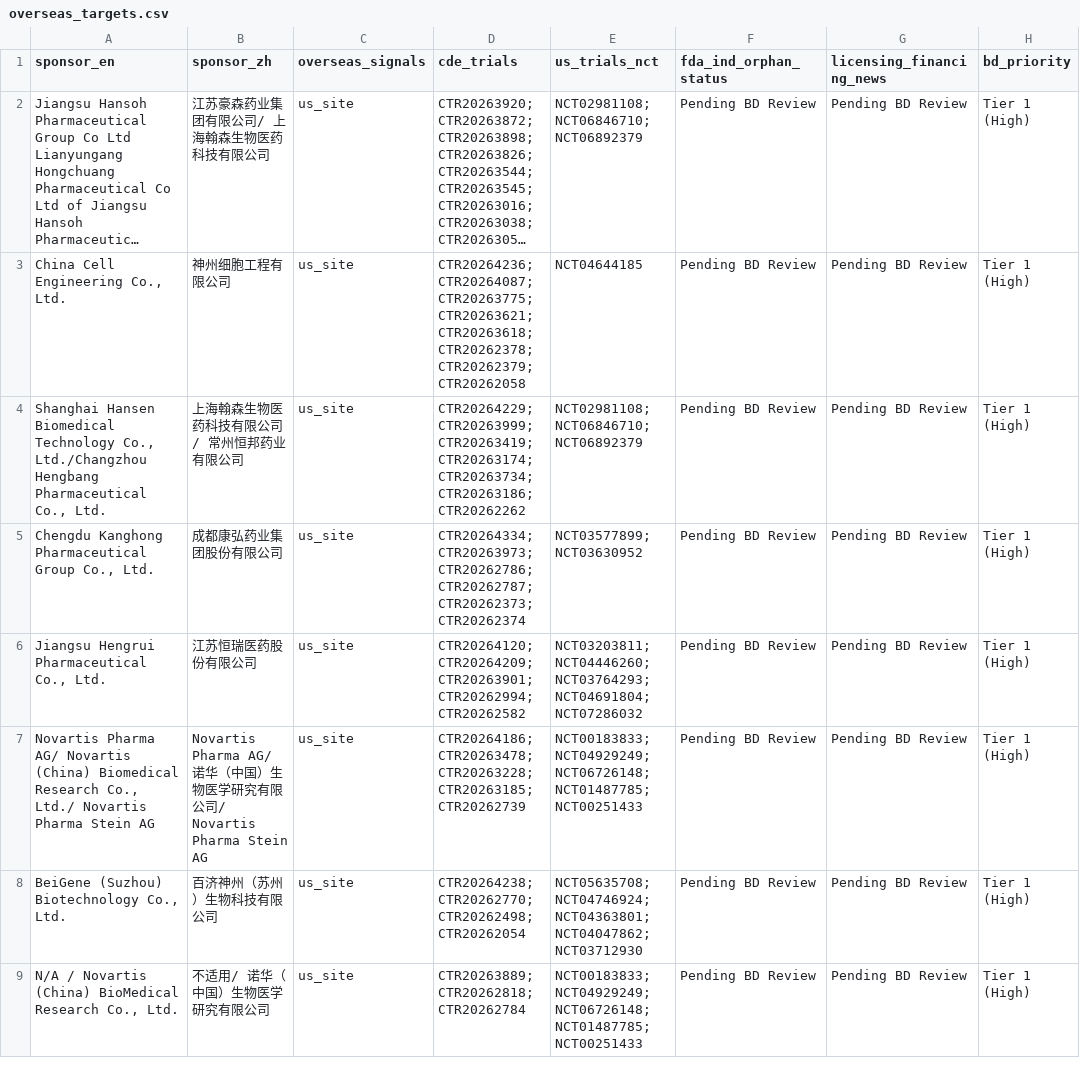
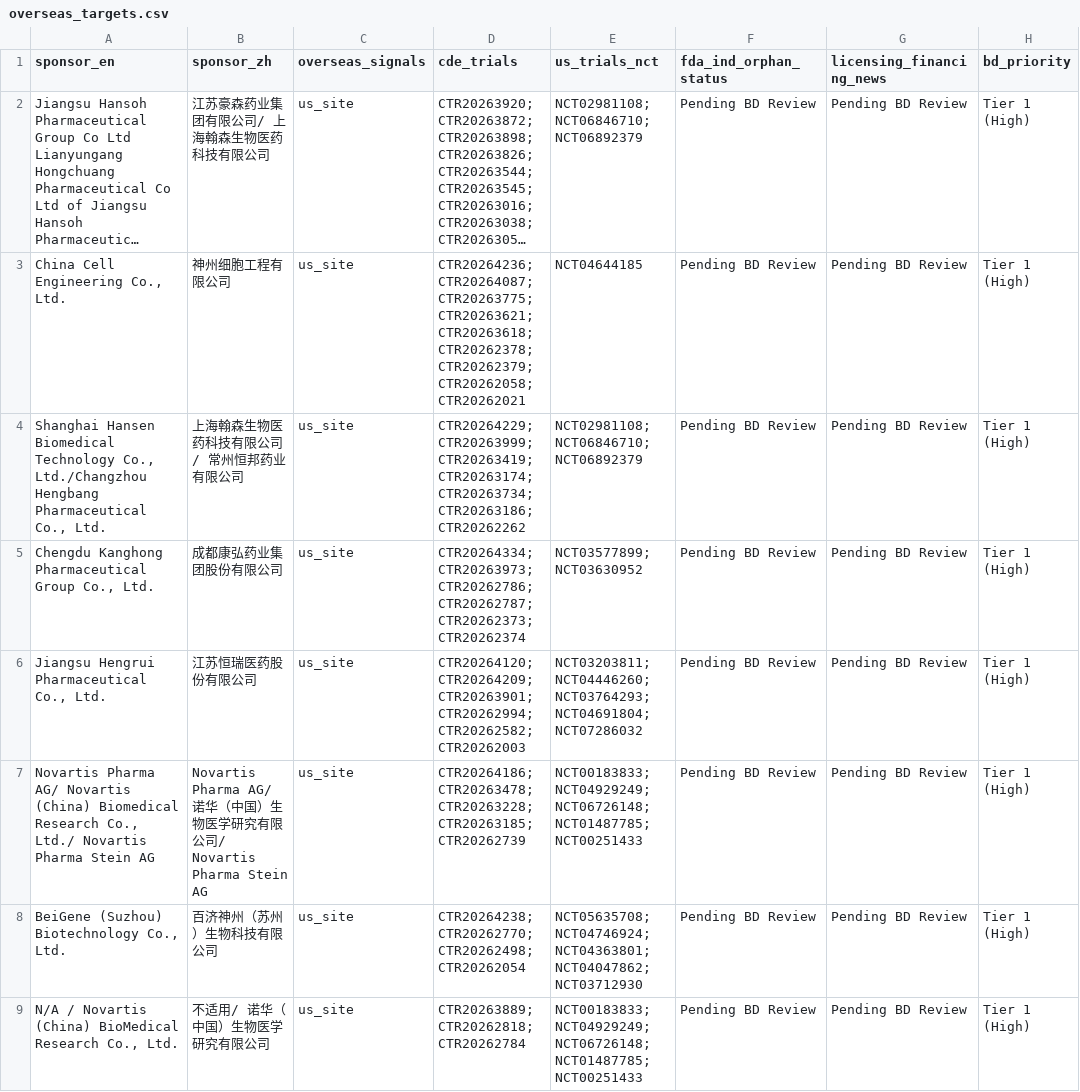
Before and after one commit to hutianle/cde-clinical-trials, a CSV file: data/overseas_targets.csv, drawn as a sheet; only a part is shown; long unchanged cells end in …; the diff covers the shown part only; the diff names each change by its address in the sheet, - before the commit and + after, or states it on an @@ line.

```diff
--- a/data/overseas_targets.csv
+++ b/data/overseas_targets.csv
-D3 (cde_trials): …CTR20262378; CTR20262379; CTR20262058
+D3 (cde_trials): …CTR20262378; CTR20262379; CTR20262058; CTR20262021
-D6 (cde_trials): …CTR20263901; CTR20262994; CTR20262582
+D6 (cde_trials): …CTR20263901; CTR20262994; CTR20262582; CTR20262003
```
Also changed, not shown: 3 added rows and 2 removed rows elsewhere in this file, 6 other files.
